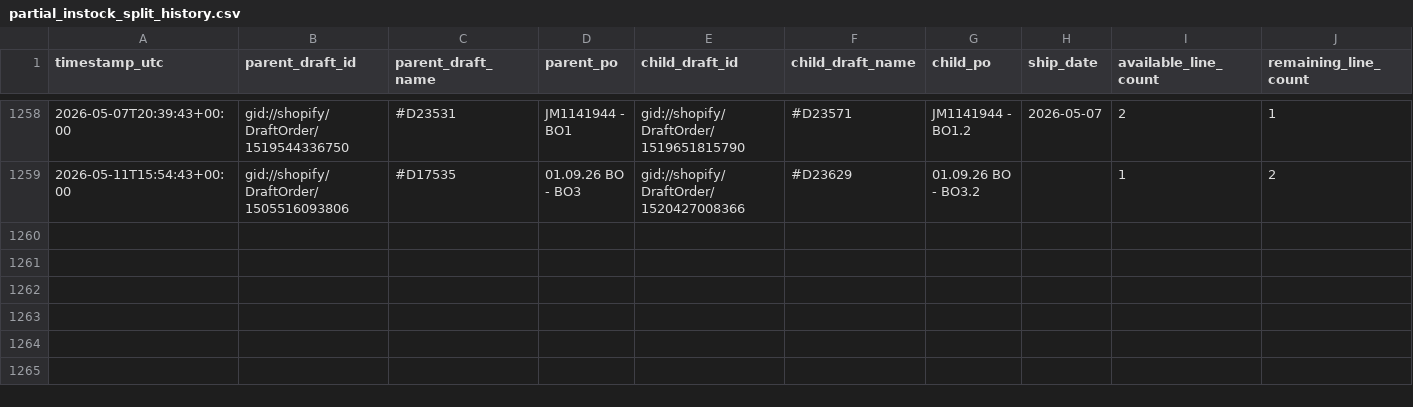
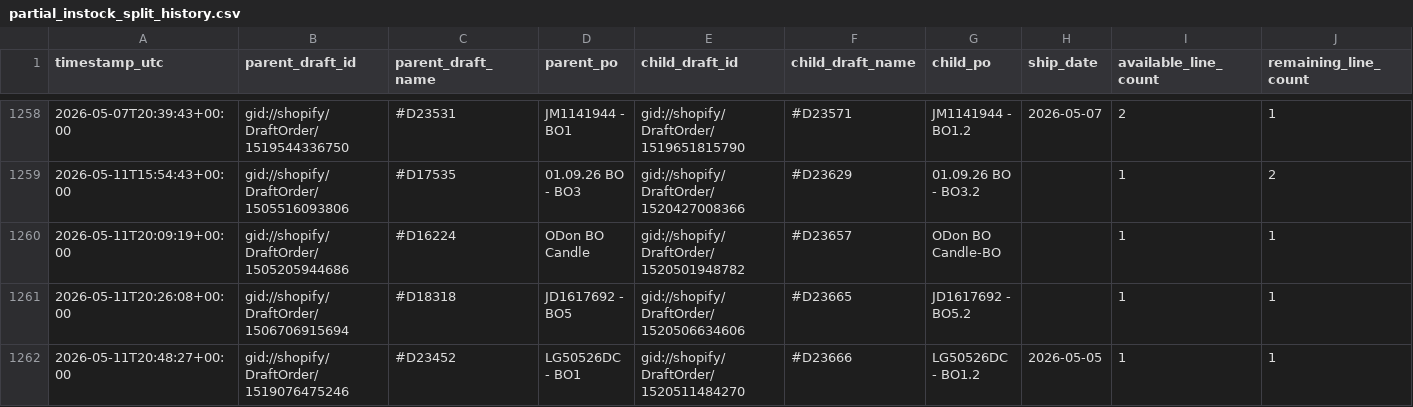
Before and after one commit to Pkirch1211/shopify-partial-instock-split, a CSV file: logs/partial_instock_split_history.csv, drawn as a sheet; only a part is shown, gaps mark what is left out; rows hold the shown columns only; the diff names each change by its address in the sheet, - before the commit and + after, or states it on an @@ line.

```diff
--- a/logs/partial_instock_split_history.csv
+++ b/logs/partial_instock_split_history.csv
+row 1260: 2026-05-11T20:09:19+00:00 | gid://shopify/DraftOrder/1505205944686 | #D16224 | ODon BO Candle | gid://shopify/DraftOrder/1520501948782 | #D23657 | ODon BO Candle-BO |  | 1 | 1
+row 1261: 2026-05-11T20:26:08+00:00 | gid://shopify/DraftOrder/1506706915694 | #D18318 | JD1617692 - BO5 | gid://shopify/DraftOrder/1520506634606 | #D23665 | JD1617692 - BO5.2 |  | 1 | 1
+row 1262: 2026-05-11T20:48:27+00:00 | gid://shopify/DraftOrder/1519076475246 | #D23452 | LG50526DC - BO1 | gid://shopify/DraftOrder/1520511484270 | #D23666 | LG50526DC - BO1.2 | 2026-05-05 | 1 | 1
```
